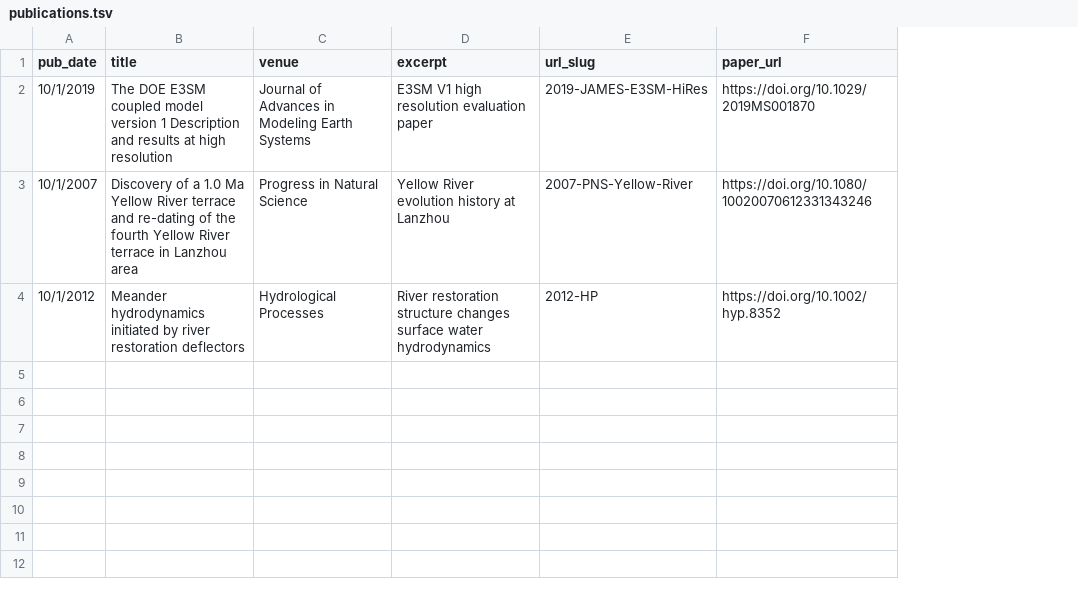
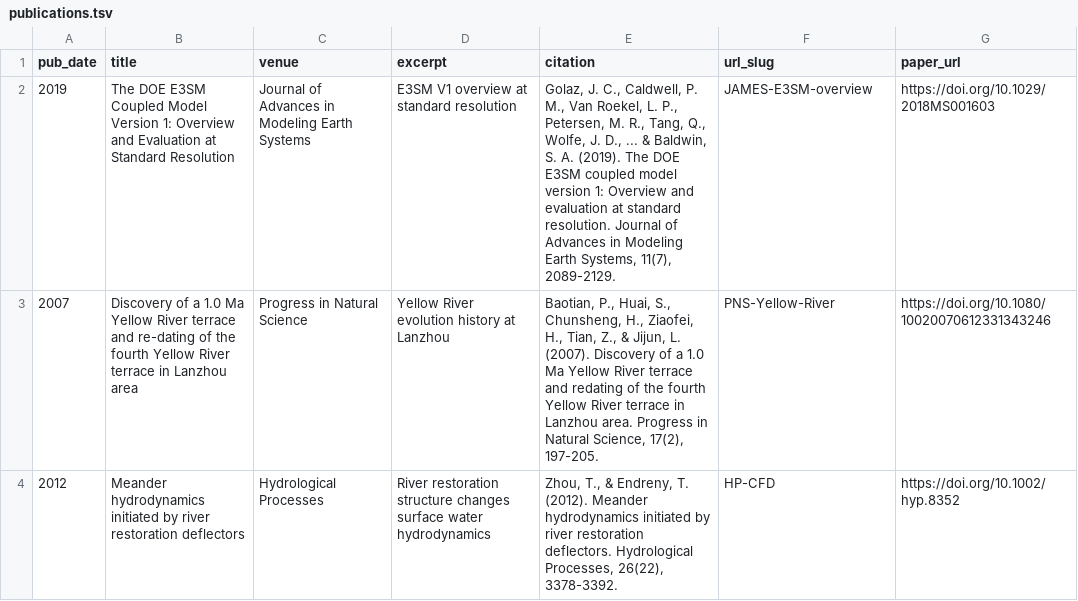
Before and after one commit to hydrotian/hydrotian.github.io, a TSV file: markdown_generator/publications.tsv, drawn as a sheet; addresses are those after the commit; the diff names each change by its address in the sheet, - before the commit and + after, or states it on an @@ line.

```diff
--- a/markdown_generator/publications.tsv
+++ b/markdown_generator/publications.tsv
+column E (citation), rows 2-4: Golaz, J. C., Caldwell, P. M., Van Roekel, L. P., Petersen, M. R., Tang, Q., Wolfe, J. D., ... & Baldwin, S. A. (2019). The DOE E3SM coupled model version 1: Overview and evaluation at standard resolution. Journal of Advances in Modeling Earth Systems, 11(7), 2089-2129. | Baotian, P., Huai, S., Chunsheng, H., Ziaofei, H., Tian, Z., & Jijun, L. (2007). Discovery of a 1.0 Ma Yellow River terrace and redating of the fourth Yellow River terrace in Lanzhou area. Progress in Natural Science, 17(2), 197-205. | Zhou, T., & Endreny, T. (2012). Meander hydrodynamics initiated by river restoration deflectors. Hydrological Processes, 26(22), 3378-3392.
-A2 (pub_date): 10/1/2019
+A2 (pub_date): 2019
-B2 (title): …DOE E3SM coupled model version 1 Description and results at high resolution
+B2 (title): …DOE E3SM Coupled Model Version 1: Overview and Evaluation at Standard Resolution
-D2 (excerpt): E3SM V1 high resolution evaluation paper
+D2 (excerpt): E3SM V1 overview at standard resolution
-F2 (url_slug): 2019-JAMES-E3SM-HiRes
+F2 (url_slug): JAMES-E3SM-overview
-G2 (paper_url): https://doi.org/10.1029/2019MS001870
+G2 (paper_url): https://doi.org/10.1029/2018MS001603
-A3 (pub_date): 10/1/2007
+A3 (pub_date): 2007
-F3 (url_slug): 2007-PNS-Yellow-River
+F3 (url_slug): PNS-Yellow-River
-A4 (pub_date): 10/1/2012
+A4 (pub_date): 2012
-F4 (url_slug): 2012-HP
+F4 (url_slug): HP-CFD
```
Also changed, not shown: 8 other files.
